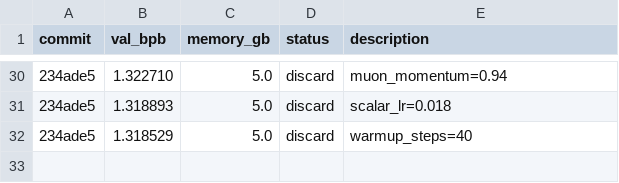
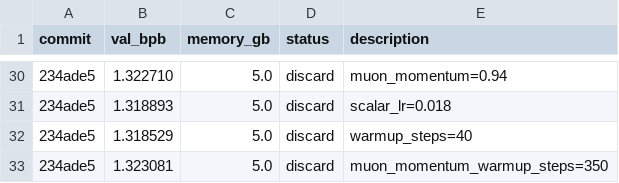
Before and after one commit to ZH-Haoran/parameter-golf, a TSV file: results.tsv, drawn as a sheet; only a part is shown, gaps mark what is left out; the diff names each change by its address in the sheet, - before the commit and + after, or states it on an @@ line.

Commit message:
Record discard: muon_momentum_warmup_steps=350

```diff
--- a/results.tsv
+++ b/results.tsv
+row 33: 234ade5 | 1.323081 | 5.0 | discard | muon_momentum_warmup_steps=350
```
